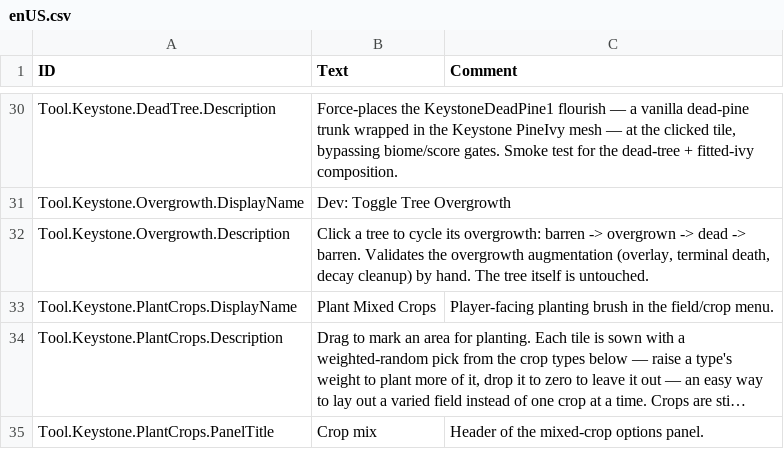
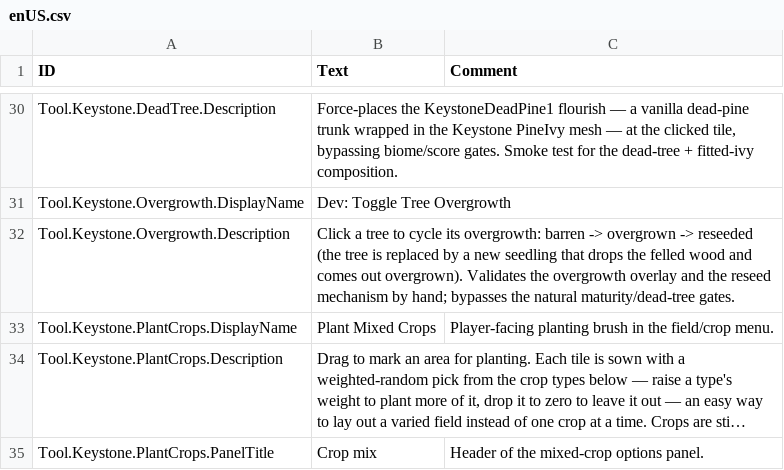
Before and after one commit to everboom/timberbornkeystone, a CSV file: unity-assets/Keystone/Data/Localizations/enUS.csv, drawn as a sheet; only a part is shown, gaps mark what is left out; long unchanged cells end in ….

```diff
--- a/unity-assets/Keystone/Data/Localizations/enUS.csv
+++ b/unity-assets/Keystone/Data/Localizations/enUS.csv
@@ -31,3 +31,3 @@ Tool.Keystone.DeadTree.Description,"Force-places the KeystoneDeadPine1 flourish
 Tool.Keystone.Overgrowth.DisplayName,Dev: Toggle Tree Overgrowth,
-Tool.Keystone.Overgrowth.Description,"Click a tree to cycle its overgrowth: barren -> overgrown -> dead -> barren. Validates the overgrowth augmentation (overlay, terminal death, decay cleanup) by hand. The tree itself is untouched.",
+Tool.Keystone.Overgrowth.Description,"Click a tree to cycle its overgrowth: barren -> overgrown -> reseeded (the tree is replaced by a new seedling that drops the felled wood and comes out overgrown). Validates the overgrowth overlay and the reseed mechanism by hand; bypasses the natural maturity/dead-tree gates.",
 Tool.Keystone.PlantCrops.DisplayName,Plant Mixed Crops,Player-facing planting brush in the field/crop menu.
```
Also changed, not shown: 10 other files.
